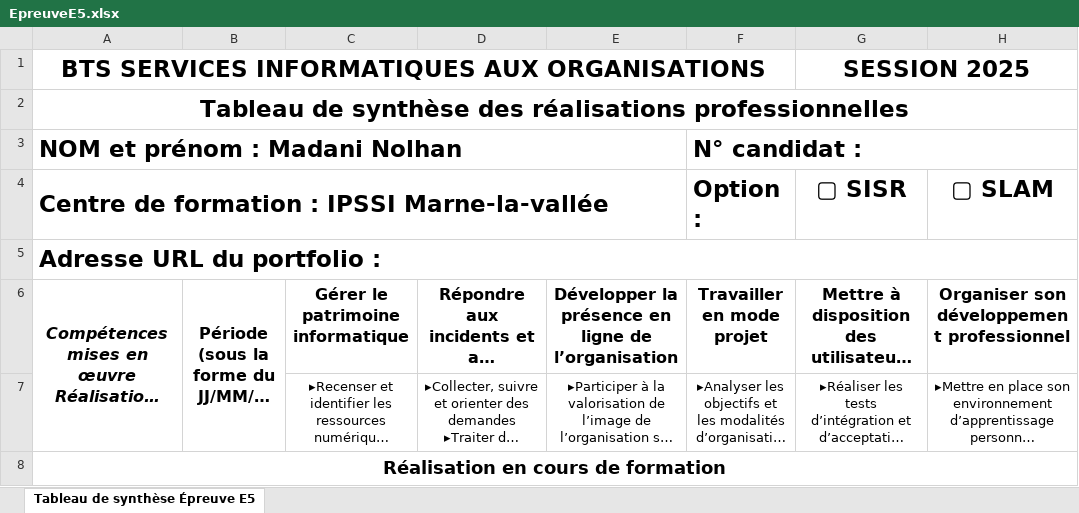
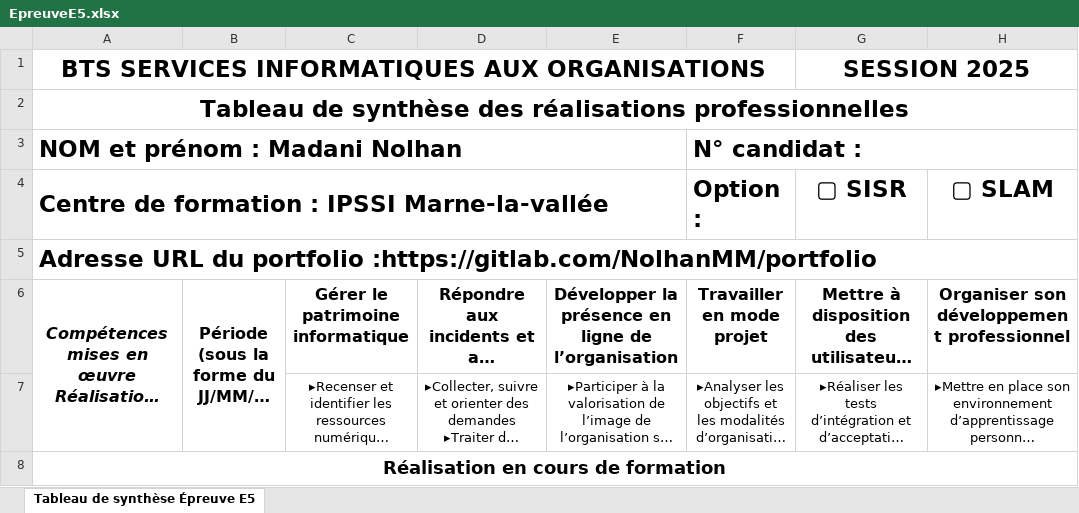
Before and after one commit to Nolhannn/portfolio, an Excel workbook: public/EpreuveE5.xlsx, sheet Tableau de synthèse Épreuve E5, drawn as a sheet; only a part is shown; long unchanged cells end in …; values as stored, in another font and other column widths than the file's, no borders; charts and pictures not drawn; the diff names each change by its address in the sheet, - before the commit and + after, or states it on an @@ line.

```diff
--- a/public/EpreuveE5.xlsx (sheet Tableau de synthèse Épreuve E5)
+++ b/public/EpreuveE5.xlsx (sheet Tableau de synthèse Épreuve E5)
-A5: Adresse URL du portfolio :
+A5: Adresse URL du portfolio :https://gitlab.com/NolhanMM/portfolio
```
Also changed, not shown: charts or pictures, 16 other files.
